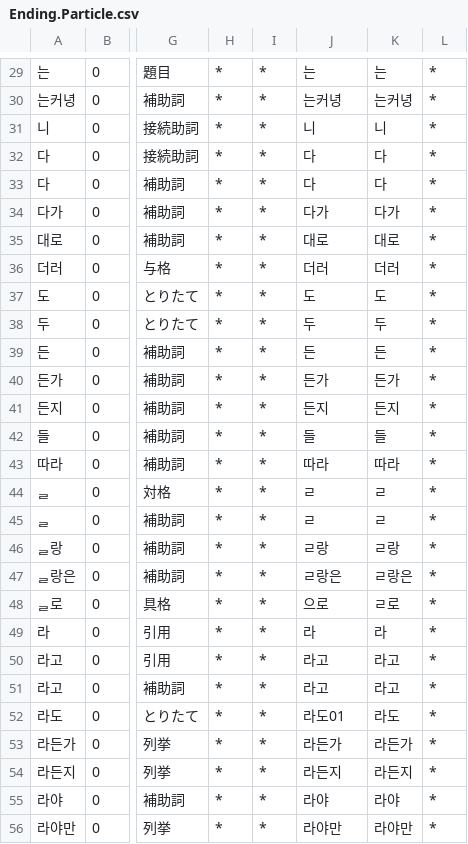
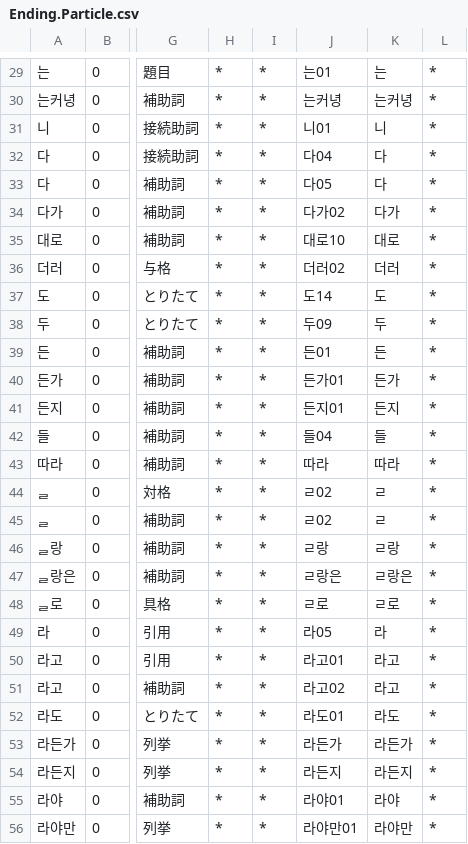
Before and after one commit to okikirmui/nkhandic, a CSV file: seed/Ending.Particle.csv, drawn as a sheet; only a part is shown, gaps mark what is left out; the diff covers the shown part only; the diff names each change by its address in the sheet, - before the commit and + after, or states it on an @@ line.

```diff
--- a/seed/Ending.Particle.csv
+++ b/seed/Ending.Particle.csv
-J29: 는
+J29: 는01
-J31: 니
+J31: 니01
-J32: 다
+J32: 다04
-J33: 다
+J33: 다05
-J34: 다가
+J34: 다가02
-J35: 대로
+J35: 대로10
-J36: 더러
+J36: 더러02
-J37: 도
+J37: 도14
-J38: 두
+J38: 두09
-J39: 든
+J39: 든01
-J40: 든가
+J40: 든가01
-J41: 든지
+J41: 든지01
-J42: 들
+J42: 들04
-J44:J45: ㄹ
+J44:J45: ㄹ02
-J48: 으로
+J48: ㄹ로
-J49: 라
+J49: 라05
-J50: 라고
+J50: 라고01
-J51: 라고
+J51: 라고02
-J55: 라야
+J55: 라야01
-J56: 라야만
+J56: 라야만01
```
Also changed, not shown: 1 added row and 47 edited cells elsewhere in this file, 1 other file.
